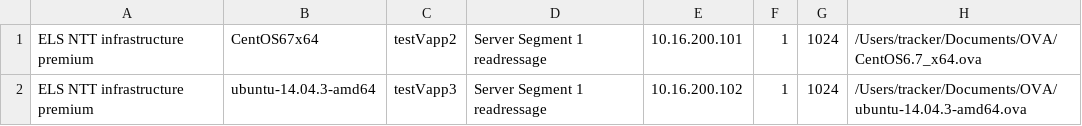
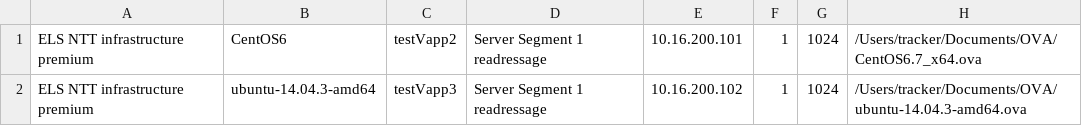
Before and after one commit to garelp/vcloud-scripts, a CSV file: vm-list2.csv, drawn as a sheet.

Commit message:
correction

```diff
--- a/vm-list2.csv
+++ b/vm-list2.csv
@@ -1,2 +1,2 @@
-ELS NTT infrastructure premium,CentOS67x64,testVapp2,Server Segment 1 readressage,10.16.200.101,1,1024,/Users/tracker/Documents/OVA/CentOS6.7_x64.ova
+ELS NTT infrastructure premium,CentOS6,testVapp2,Server Segment 1 readressage,10.16.200.101,1,1024,/Users/tracker/Documents/OVA/CentOS6.7_x64.ova
 ELS NTT infrastructure premium,ubuntu-14.04.3-amd64,testVapp3,Server Segment 1 readressage,10.16.200.102,1,1024,/Users/tracker/Documents/OVA/ubuntu-14.04.3-amd64.ova
```
